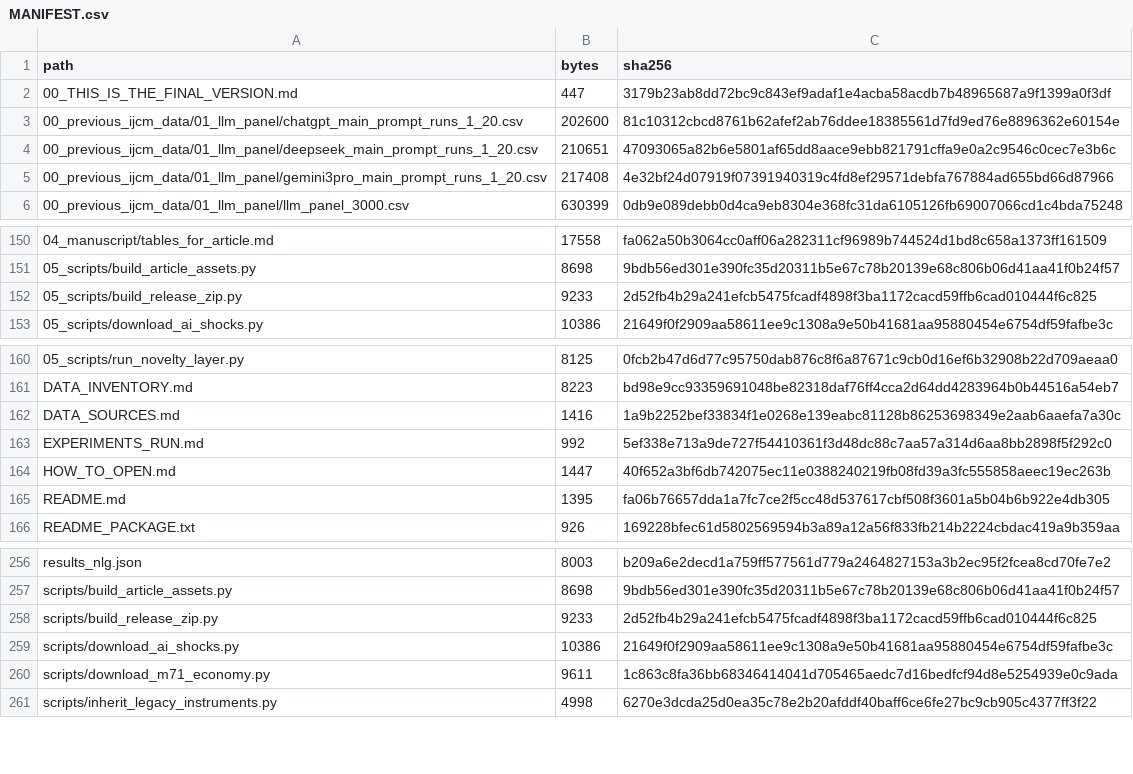
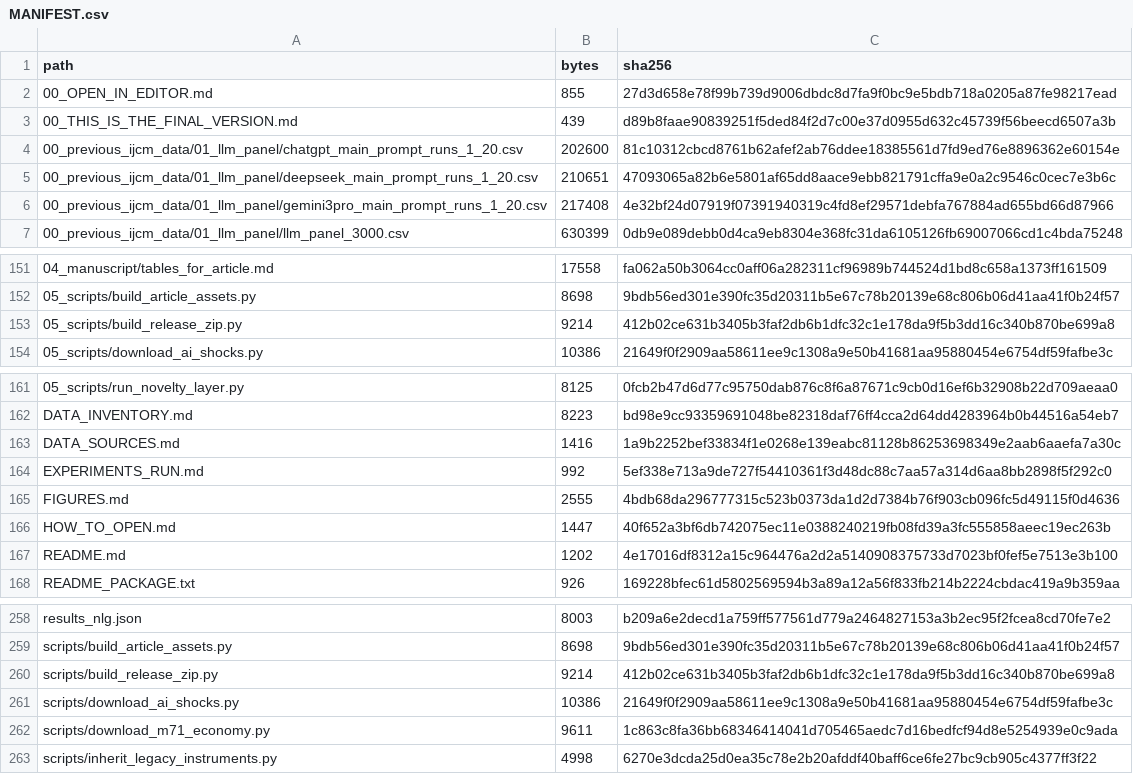
Before and after one commit to yuxuan980925/uk-civil-engineering-genai-exposure, a CSV file: Study4_FINAL_VERSION/MANIFEST.csv, drawn as a sheet; only a part is shown, gaps mark what is left out.

```diff
--- a/Study4_FINAL_VERSION/MANIFEST.csv
+++ b/Study4_FINAL_VERSION/MANIFEST.csv
@@ -1,3 +1,4 @@
 path,bytes,sha256
-00_THIS_IS_THE_FINAL_VERSION.md,447,3179b23ab8dd72bc9c843ef9adaf1e4acba58acdb7b48965687a9f1399a0f3df
+00_OPEN_IN_EDITOR.md,855,27d3d658e78f99b739d9006dbdc8d7fa9f0bc9e5bdb718a0205a87fe98217ead
+00_THIS_IS_THE_FINAL_VERSION.md,439,d89b8faae90839251f5ded84f2d7c00e37d0955d632c45739f56beecd6507a3b
 00_previous_ijcm_data/01_llm_panel/chatgpt_main_prompt_runs_1_20.csv,202600,81c10312cbcd8761b62afef2ab76ddee18385561d7fd9ed76e8896362e60154e
@@ -151,3 +152,3 @@ path,bytes,sha256
 05_scripts/build_article_assets.py,8698,9bdb56ed301e390fc35d20311b5e67c78b20139e68c806b06d41aa41f0b24f57
-05_scripts/build_release_zip.py,9233,2d52fb4b29a241efcb5475fcadf4898f3ba1172cacd59ffb6cad010444f6c825
+05_scripts/build_release_zip.py,9214,412b02ce631b3405b3faf2db6b1dfc32c1e178da9f5b3dd16c340b870be699a8
 05_scripts/download_ai_shocks.py,10386,21649f0f2909aa58611ee9c1308a9e50b41681aa95880454e6754df59fafbe3c
@@ -163,4 +164,5 @@ DATA_SOURCES.md,1416,1a9b2252bef33834f1e0268e139eabc81128b86253698349e2aab6aaefa
 EXPERIMENTS_RUN.md,992,5ef338e713a9de727f54410361f3d48dc88c7aa57a314d6aa8bb2898f5f292c0
+FIGURES.md,2555,4bdb68da296777315c523b0373da1d2d7384b76f903cb096fc5d49115f0d4636
 HOW_TO_OPEN.md,1447,40f652a3bf6db742075ec11e0388240219fb08fd39a3fc555858aeec19ec263b
-README.md,1395,fa06b76657dda1a7fc7ce2f5cc48d537617cbf508f3601a5b04b6b922e4db305
+README.md,1202,4e17016df8312a15c964476a2d2a5140908375733d7023bf0fef5e7513e3b100
 README_PACKAGE.txt,926,169228bfec61d5802569594b3a89a12a56f833fb214b2224cbdac419a9b359aa
@@ -257,3 +259,3 @@ results_nlg.json,8003,b209a6e2decd1a759ff577561d779a2464827153a3b2ec95f2fcea8cd7
 scripts/build_article_assets.py,8698,9bdb56ed301e390fc35d20311b5e67c78b20139e68c806b06d41aa41f0b24f57
-scripts/build_release_zip.py,9233,2d52fb4b29a241efcb5475fcadf4898f3ba1172cacd59ffb6cad010444f6c825
+scripts/build_release_zip.py,9214,412b02ce631b3405b3faf2db6b1dfc32c1e178da9f5b3dd16c340b870be699a8
 scripts/download_ai_shocks.py,10386,21649f0f2909aa58611ee9c1308a9e50b41681aa95880454e6754df59fafbe3c
```
Also changed, not shown: 26 other files.
